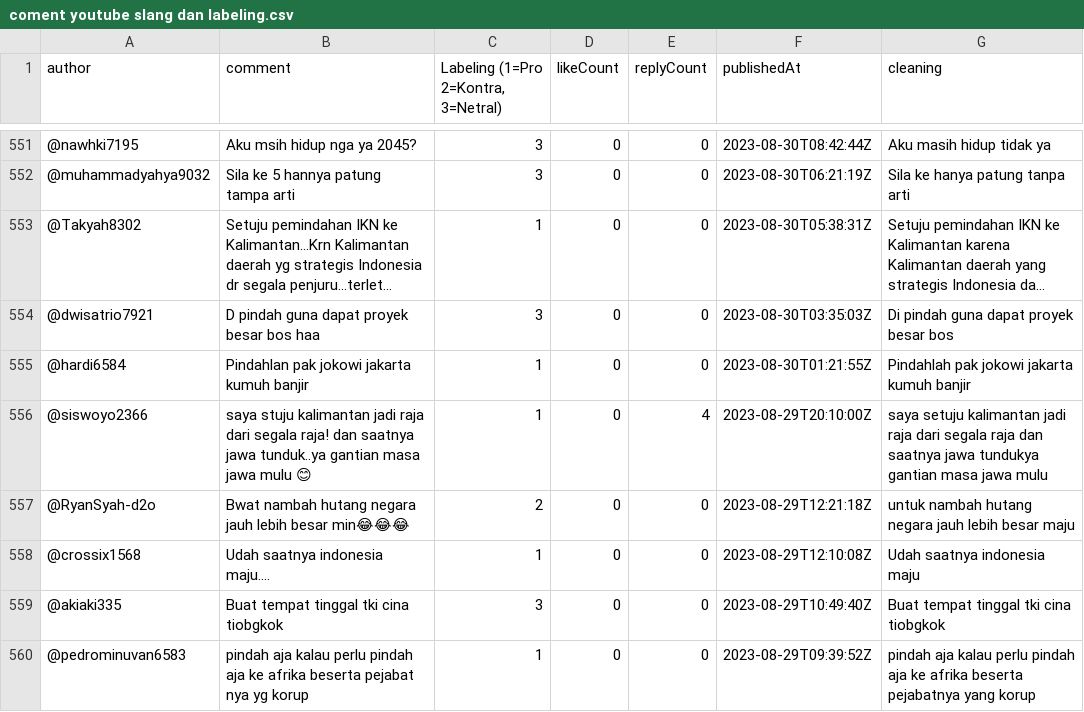
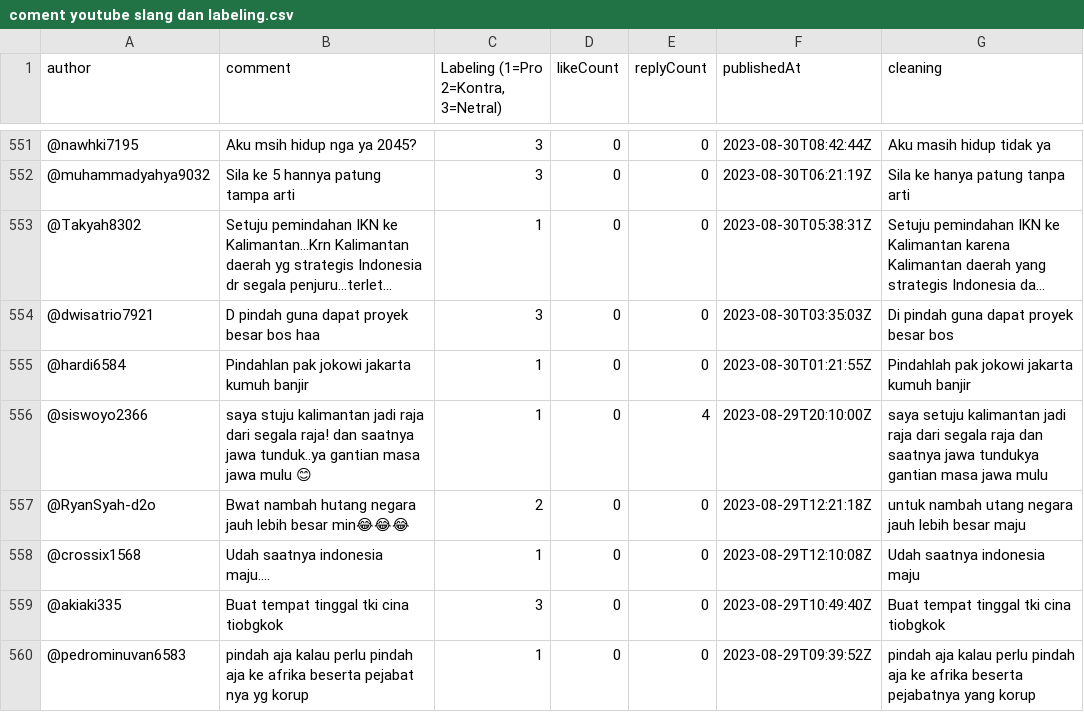
Before and after one commit to malik214-rgb/Final_Project_Datmin, a CSV file: coment youtube slang dan labeling.csv, drawn as a sheet; only a part is shown, gaps mark what is left out; long unchanged cells end in …; the diff covers the shown part only.

```diff
--- a/coment youtube slang dan labeling.csv
+++ b/coment youtube slang dan labeling.csv
@@ -556,3 +556,3 @@ author,comment,"Labeling (1=Pro 2=Kontra, 3=Netral)",likeCount,replyCount,publis
 @siswoyo2366,saya stuju kalimantan jadi raja dari segala raja! dan saatnya jawa tunduk..ya gantian masa jawa mulu 😊,1,0,4,2023-08-29T20:10:00Z,saya setuju kalimantan jadi raja dari segala raja dan saatnya jawa tundukya gantian masa jawa mulu
-@RyanSyah-d2o,Bwat nambah hutang negara jauh lebih besar min😂😂😂,2,0,0,2023-08-29T12:21:18Z,untuk nambah hutang negara jauh lebih besar maju
+@RyanSyah-d2o,Bwat nambah hutang negara jauh lebih besar min😂😂😂,2,0,0,2023-08-29T12:21:18Z,untuk nambah utang negara jauh lebih besar maju
 @crossix1568,Udah saatnya indonesia maju....,1,0,0,2023-08-29T12:10:08Z,Udah saatnya indonesia maju
```
Also changed, not shown: 32 edited cells elsewhere in this file.
